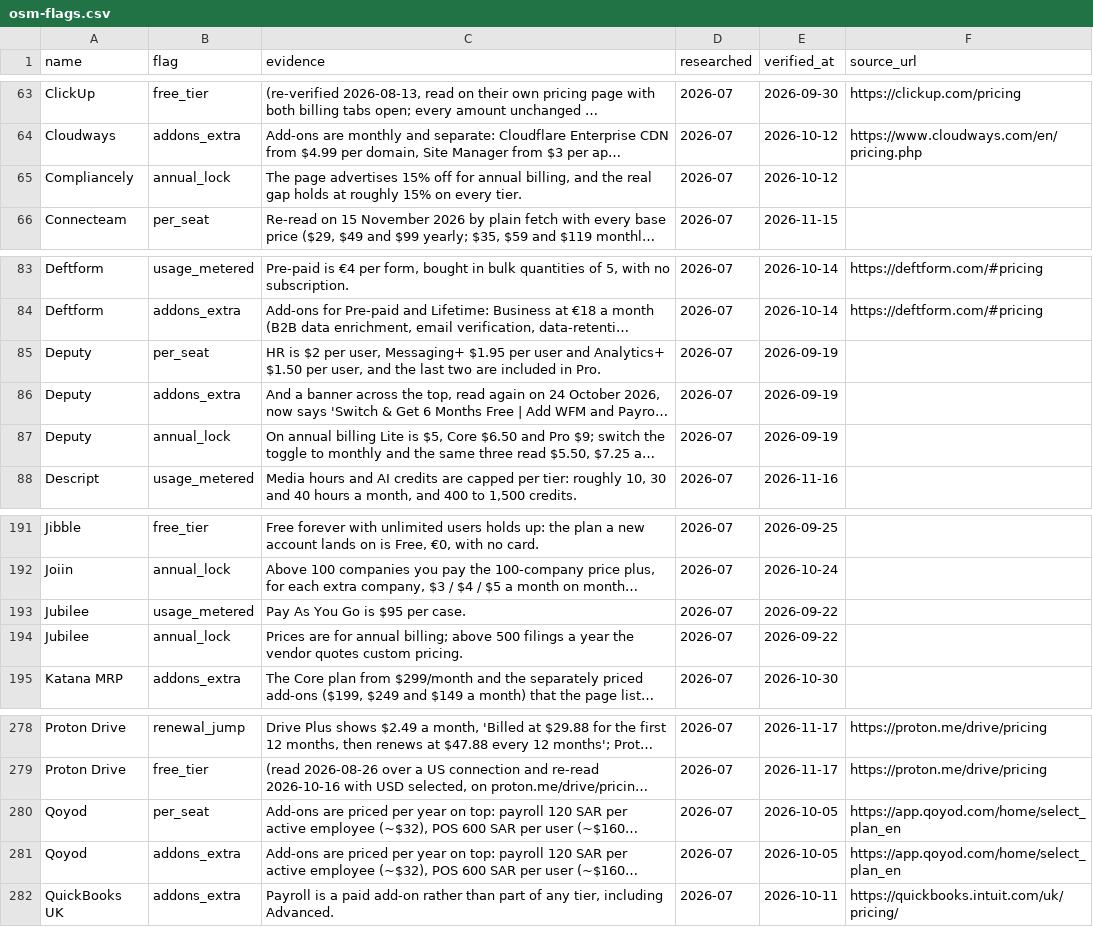
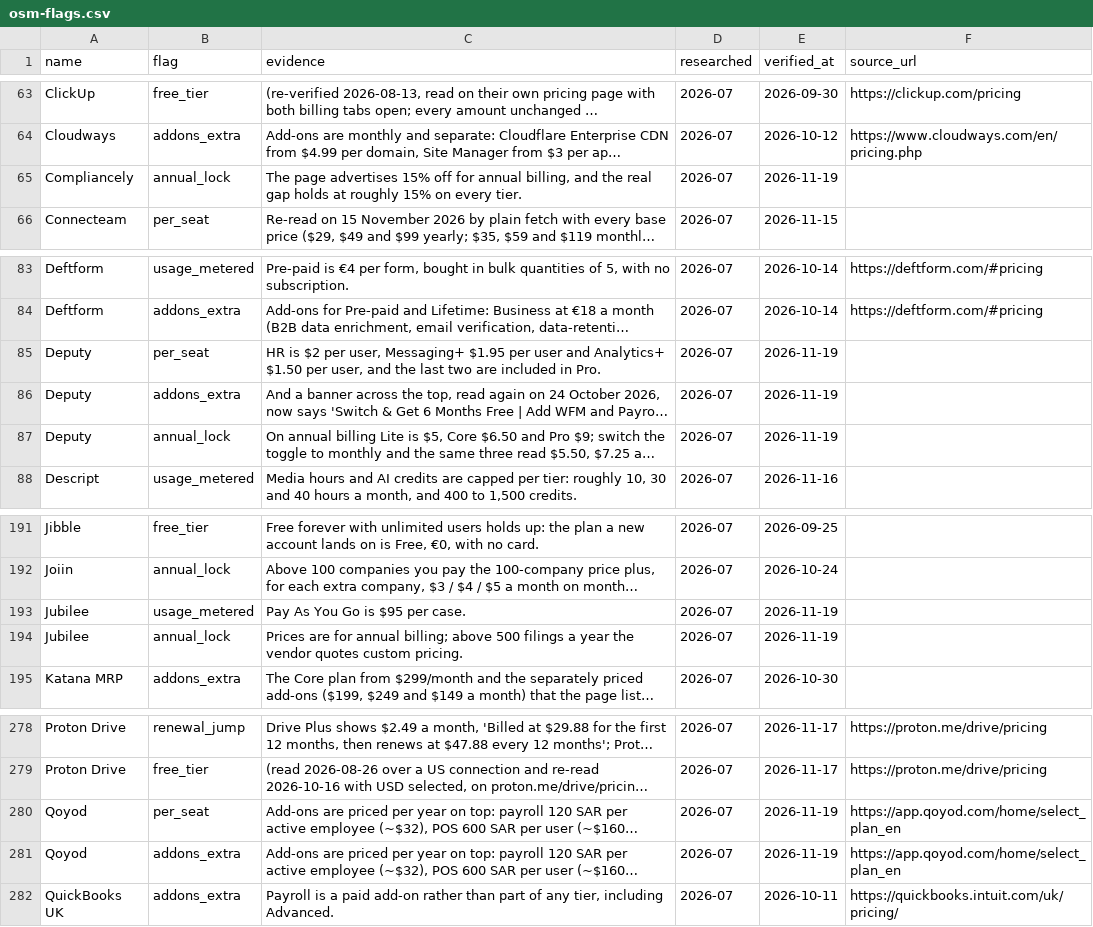
Before and after one commit to NewBegin-gif/officesoftwaremarketplace, a CSV file: data/osm-flags.csv, drawn as a sheet; only a part is shown, gaps mark what is left out; long unchanged cells end in …; the diff names each change by its address in the sheet, - before the commit and + after, or states it on an @@ line.

```diff
--- a/data/osm-flags.csv
+++ b/data/osm-flags.csv
-E65 (verified_at): 2026-10-12
+E65 (verified_at): 2026-11-19
-E85:E87 (verified_at): 2026-09-19
+E85:E87 (verified_at): 2026-11-19
-E193:E194 (verified_at): 2026-09-22
+E193:E194 (verified_at): 2026-11-19
-E280:E281 (verified_at): 2026-10-05
+E280:E281 (verified_at): 2026-11-19
```
Also changed, not shown: data/osm-tools.csv, 34 other files.
